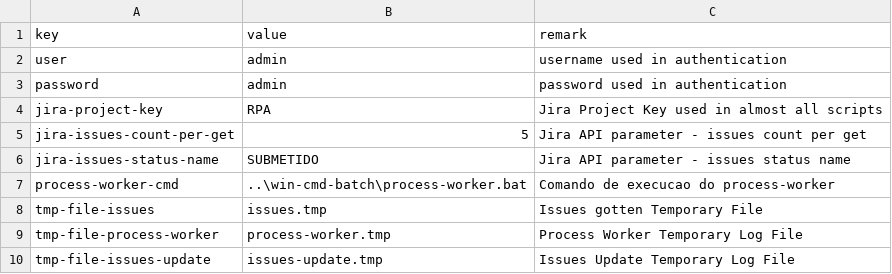
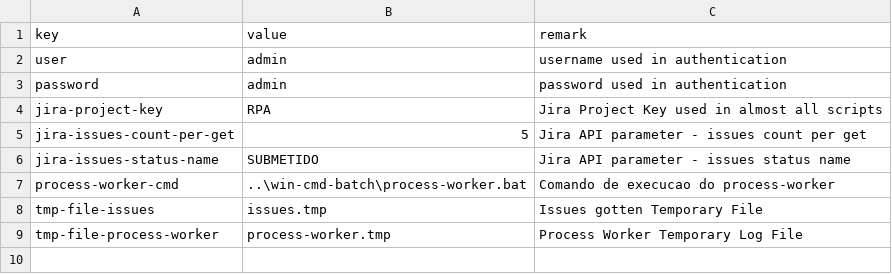
Before and after one commit to josemarsilva/jira-rpa-aas, a CSV file: src/powershell/config-key-value.csv, drawn as a sheet; the diff names each change by its address in the sheet, - before the commit and + after, or states it on an @@ line.

```diff
--- a/src/powershell/config-key-value.csv
+++ b/src/powershell/config-key-value.csv
-row 10: tmp-file-issues-update | issues-update.tmp | Issues Update Temporary Log File
```
Also changed, not shown: 1 other file.
